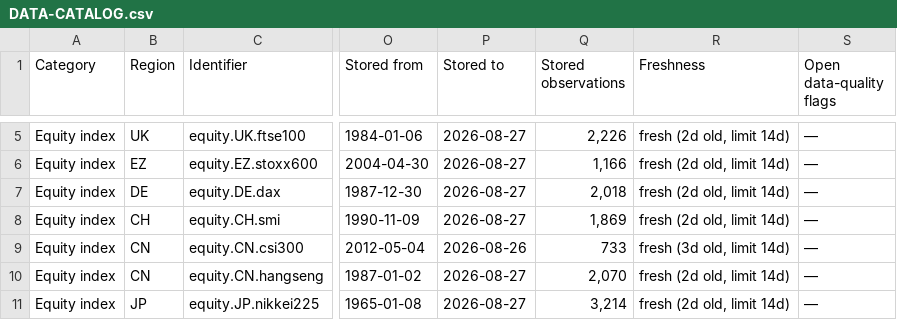
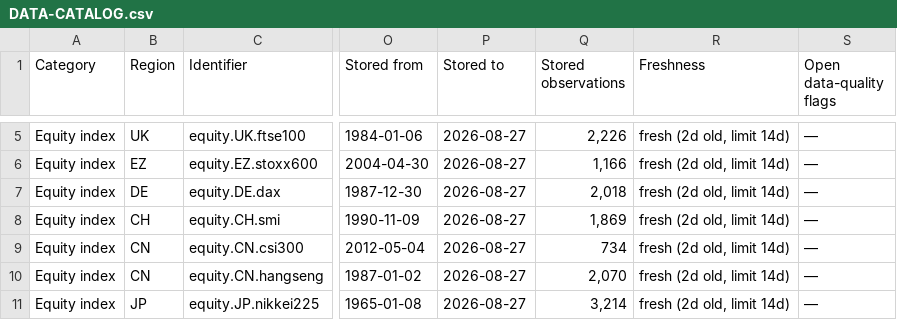
Before and after one commit to RandaleDD/markets-dashboard, a CSV file: DATA-CATALOG.csv, drawn as a sheet; only a part is shown, gaps mark what is left out; the diff names each change by its address in the sheet, - before the commit and + after, or states it on an @@ line.

```diff
--- a/DATA-CATALOG.csv
+++ b/DATA-CATALOG.csv
-P9 (Stored to): 2026-08-26
+P9 (Stored to): 2026-08-27
-Q9 (Stored observations): 733
+Q9 (Stored observations): 734
-R9 (Freshness): fresh (3d old, limit 14d)
+R9 (Freshness): fresh (2d old, limit 14d)
```
